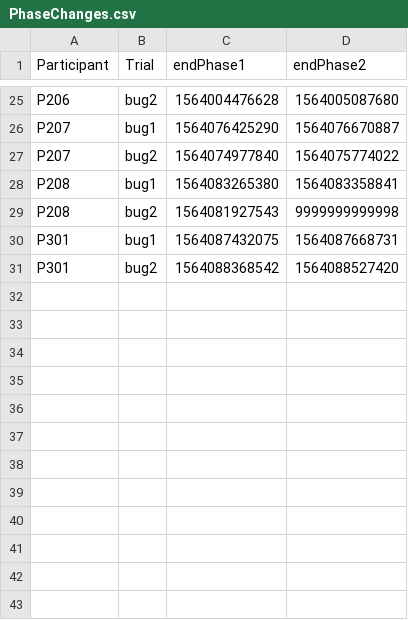
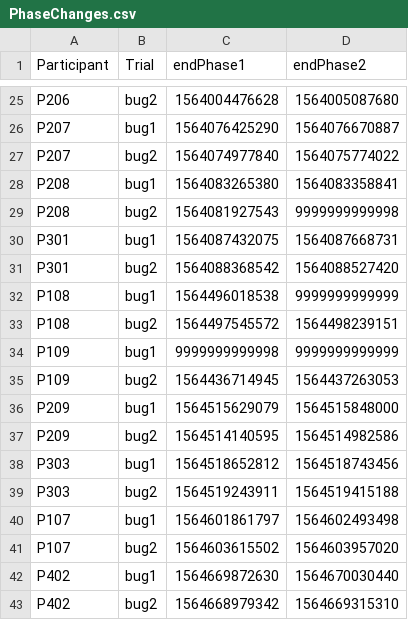
Before and after one commit to mflan48/genVisualData, a CSV file: PhaseChanges.csv, drawn as a sheet; only a part is shown, gaps mark what is left out.

```diff
--- a/PhaseChanges.csv
+++ b/PhaseChanges.csv
@@ -31 +31,13 @@ P301,bug1,1564087432075,1564087668731
 P301,bug2,1564088368542,1564088527420
+P108,bug1,1564496018538,9999999999999
+P108,bug2,1564497545572,1564498239151
+P109,bug1,9999999999998,9999999999999
+P109,bug2,1564436714945,1564437263053
+P209,bug1,1564515629079,1564515848000
+P209,bug2,1564514140595,1564514982586
+P303,bug1,1564518652812,1564518743456
+P303,bug2,1564519243911,1564519415188
+P107,bug1,1564601861797,1564602493498
+P107,bug2,1564603615502,1564603957020
+P402,bug1,1564669872630,1564670030440
+P402,bug2,1564668979342,1564669315310
```
Also changed, not shown: Bug1_Phase1_MultiComp.csv, 2 other files.
